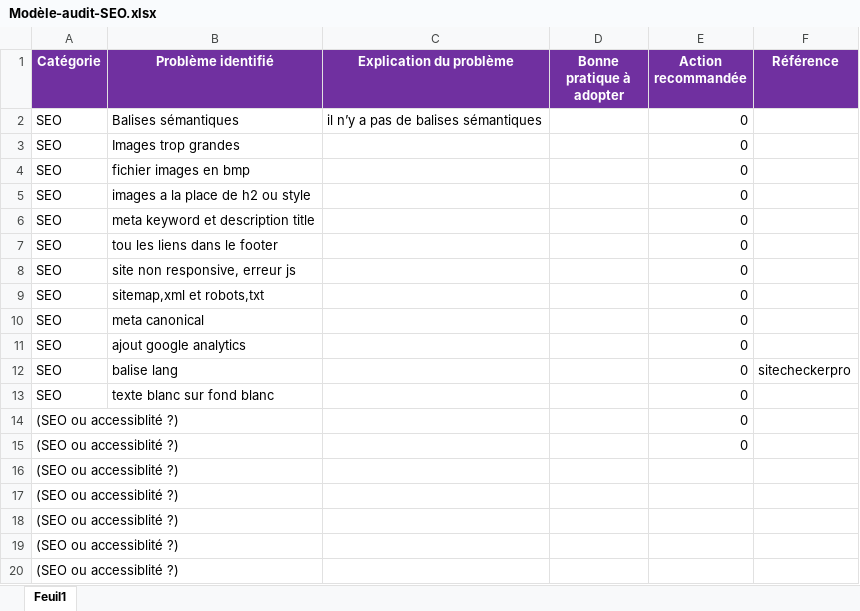
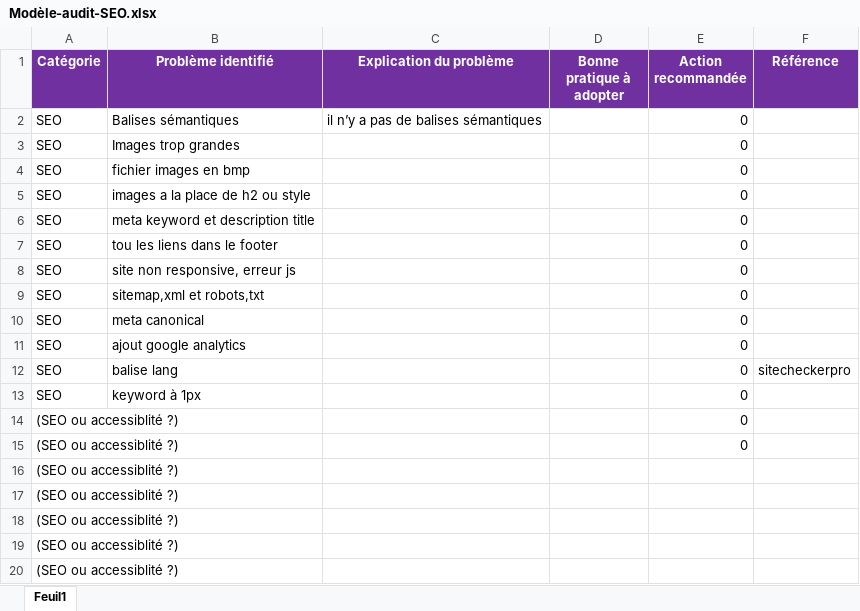
Before and after one commit to batsWTR/baptistewentzler_4_01022021, an Excel workbook: Modèle-audit-SEO.xlsx, sheet Feuil1, drawn as a sheet; values as stored, in another font and other column widths than the file's, no borders; the diff names each change by its address in the sheet, - before the commit and + after, or states it on an @@ line.

Commit message:
continue...

```diff
--- a/Modèle-audit-SEO.xlsx (sheet Feuil1)
+++ b/Modèle-audit-SEO.xlsx (sheet Feuil1)
-B13 (Problème identifié): texte blanc sur fond blanc
+B13 (Problème identifié): keyword à 1px
```
